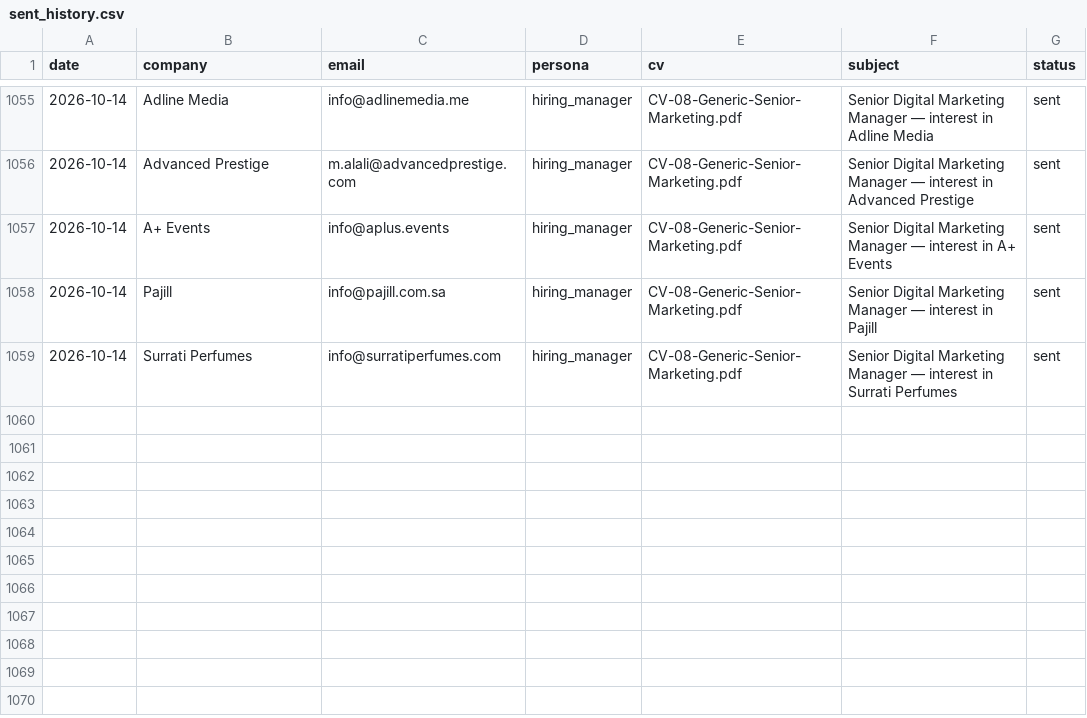
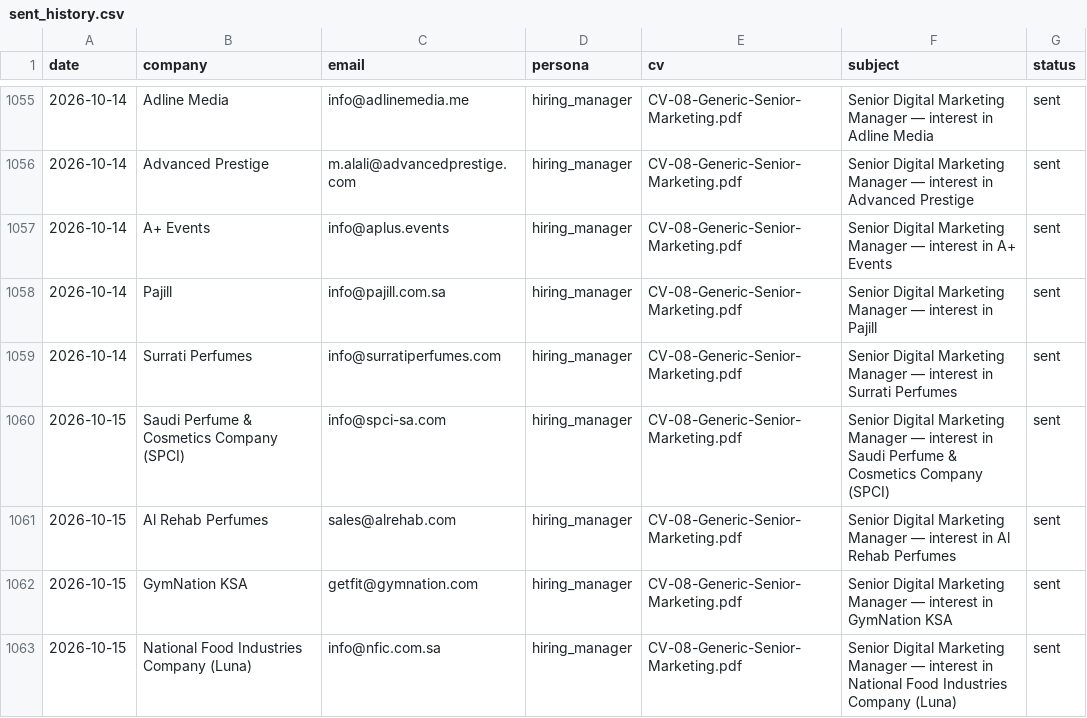
Before and after one commit to Nuredin-Moh/job-madinah, a CSV file: data/sent_history.csv, drawn as a sheet; only a part is shown, gaps mark what is left out; the diff names each change by its address in the sheet, - before the commit and + after, or states it on an @@ line.

```diff
--- a/data/sent_history.csv
+++ b/data/sent_history.csv
+row 1060: 2026-10-15 | Saudi Perfume & Cosmetics Company (SPCI) | info@spci-sa.com | hiring_manager | CV-08-Generic-Senior-Marketing.pdf | Senior Digital Marketing Manager — interest in Saudi Perfume & Cosmetics Company (SPCI) | sent
+row 1061: 2026-10-15 | Al Rehab Perfumes | sales@alrehab.com | hiring_manager | CV-08-Generic-Senior-Marketing.pdf | Senior Digital Marketing Manager — interest in Al Rehab Perfumes | sent
+row 1062: 2026-10-15 | GymNation KSA | getfit@gymnation.com | hiring_manager | CV-08-Generic-Senior-Marketing.pdf | Senior Digital Marketing Manager — interest in GymNation KSA | sent
+row 1063: 2026-10-15 | National Food Industries Company (Luna) | info@nfic.com.sa | hiring_manager | CV-08-Generic-Senior-Marketing.pdf | Senior Digital Marketing Manager — interest in National Food Industries Company (Luna) | sent
```
Also changed, not shown: data/portal_queue.csv, data/sent_log.csv.
